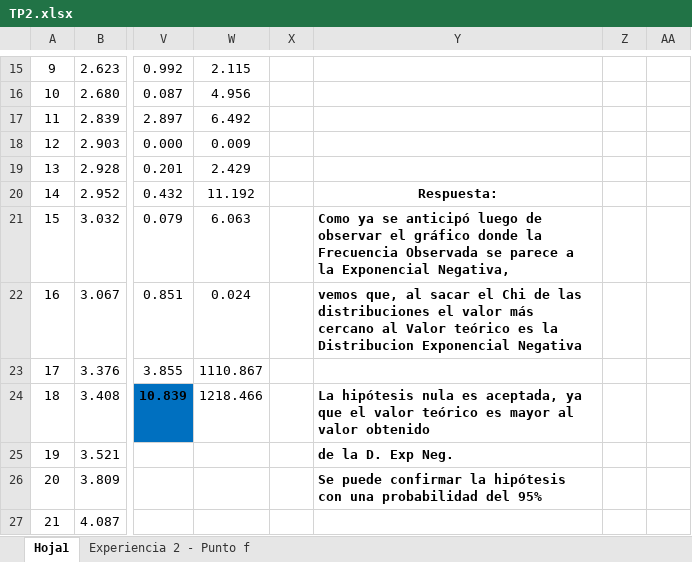
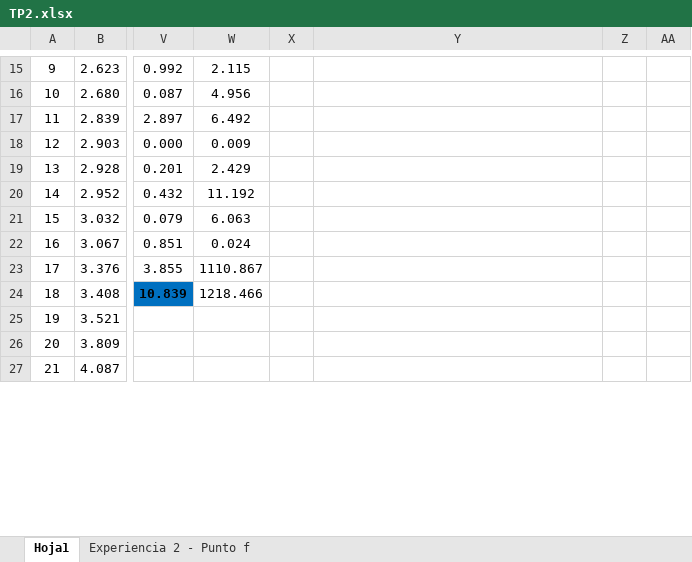
Before and after one commit to sebaKonicoff/TpsSimulacion, an Excel workbook: TP 2/TP2.xlsx, sheet Hoja1, drawn as a sheet; only a part is shown, gaps mark what is left out; values as stored, in another font and other column widths than the file's, no borders; charts and pictures not drawn; the diff covers the shown part only; the diff names each change by its address in the sheet, - before the commit and + after, or states it on an @@ line.

Commit message:
agregue las hipotesis

```diff
--- a/TP 2/TP2.xlsx (sheet Hoja1)
+++ b/TP 2/TP2.xlsx (sheet Hoja1)
-Y20: Respuesta:
+Y20: (empty)
-Y21: Como ya se anticipó luego de observar el gráfico donde la Frecuencia Observada se parece a la Exponencial Negativa,
+Y21: (empty)
-Y22: vemos que, al sacar el Chi de las distribuciones el valor más cercano al Valor teórico es la Distribucion Exponencial Negativa
+Y22: (empty)
-Y24: La hipótesis nula es aceptada, ya que el valor teórico es mayor al valor obtenido
+Y24: (empty)
-Y25: de la D. Exp Neg.
+Y25: (empty)
-Y26: Se puede confirmar la hipótesis con una probabilidad del 95%
+Y26: (empty)
```
Also changed, not shown: 2 added rows, 2 removed rows and 10 edited cells elsewhere in this sheet.
